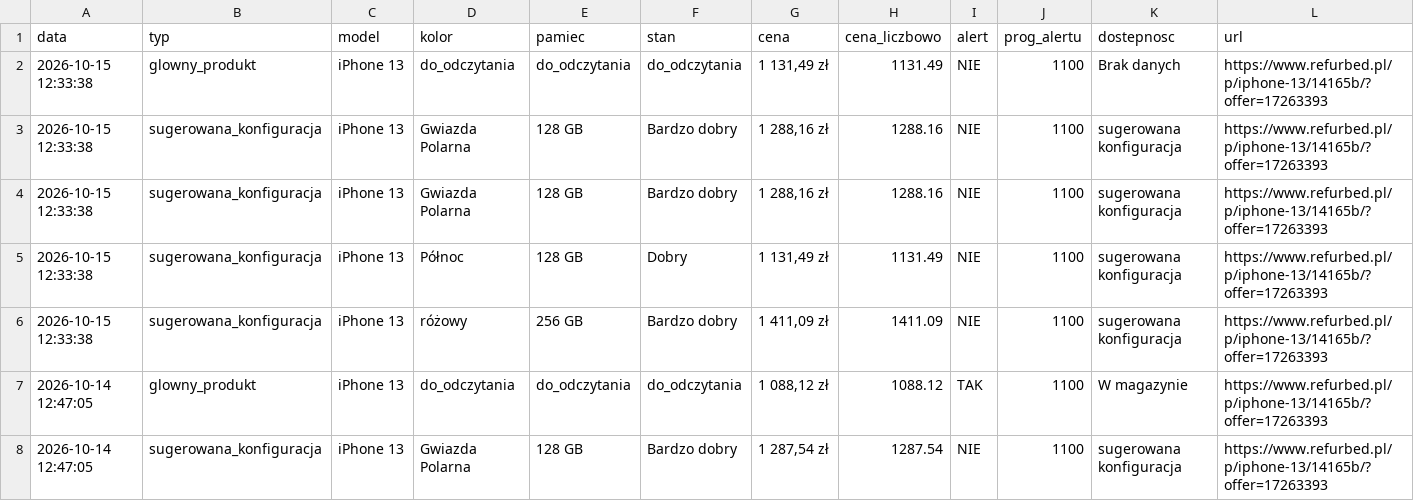
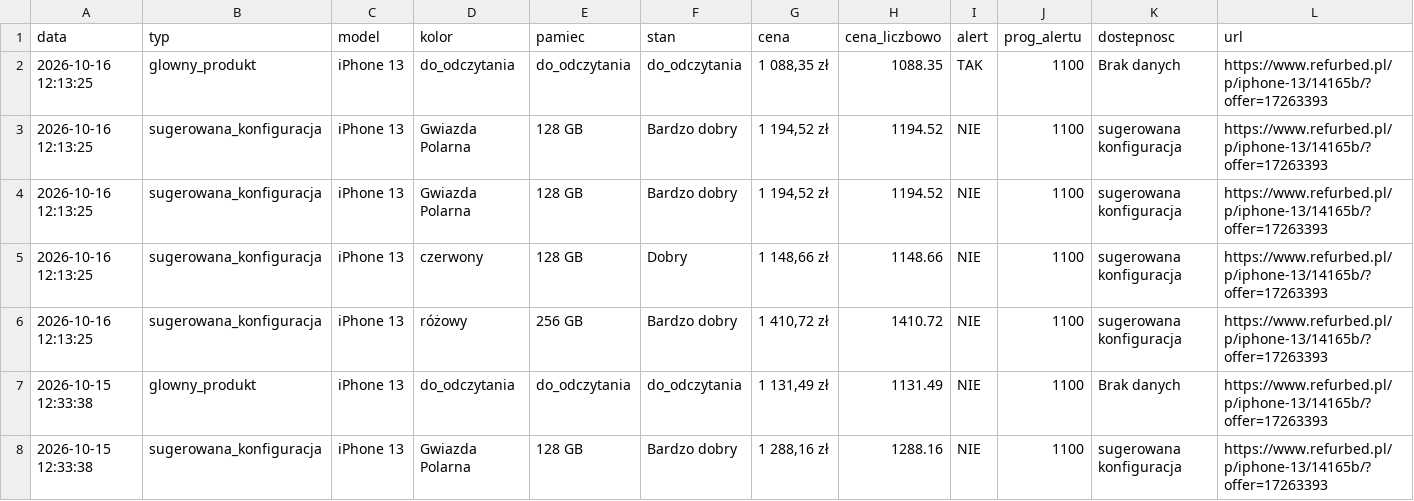
Before and after one commit to Mateo5789/pricemonitor, a CSV file: refurbed_prices.csv, drawn as a sheet; only a part is shown; the shorter side is filled out with more unchanged rows.

```diff
--- a/refurbed_prices.csv
+++ b/refurbed_prices.csv
@@ -1,2 +1,7 @@
 data,typ,model,kolor,pamiec,stan,cena,cena_liczbowo,alert,prog_alertu,dostepnosc,url
+2026-10-16 12:13:25,glowny_produkt,iPhone 13,do_odczytania,do_odczytania,do_odczytania,"1 088,35 zł",1088.35,TAK,1100,Brak danych,https://www.refurbed.pl/p/iphone-13/14165b/?offer=17263393
+2026-10-16 12:13:25,sugerowana_konfiguracja,iPhone 13,Gwiazda Polarna,128 GB,Bardzo dobry,"1 194,52 zł",1194.52,NIE,1100,sugerowana konfiguracja,https://www.refurbed.pl/p/iphone-13/14165b/?offer=17263393
+2026-10-16 12:13:25,sugerowana_konfiguracja,iPhone 13,Gwiazda Polarna,128 GB,Bardzo dobry,"1 194,52 zł",1194.52,NIE,1100,sugerowana konfiguracja,https://www.refurbed.pl/p/iphone-13/14165b/?offer=17263393
+2026-10-16 12:13:25,sugerowana_konfiguracja,iPhone 13,czerwony,128 GB,Dobry,"1 148,66 zł",1148.66,NIE,1100,sugerowana konfiguracja,https://www.refurbed.pl/p/iphone-13/14165b/?offer=17263393
+2026-10-16 12:13:25,sugerowana_konfiguracja,iPhone 13,różowy,256 GB,Bardzo dobry,"1 410,72 zł",1410.72,NIE,1100,sugerowana konfiguracja,https://www.refurbed.pl/p/iphone-13/14165b/?offer=17263393
 2026-10-15 12:33:38,glowny_produkt,iPhone 13,do_odczytania,do_odczytania,do_odczytania,"1 131,49 zł",1131.49,NIE,1100,Brak danych,https://www.refurbed.pl/p/iphone-13/14165b/?offer=17263393
```
